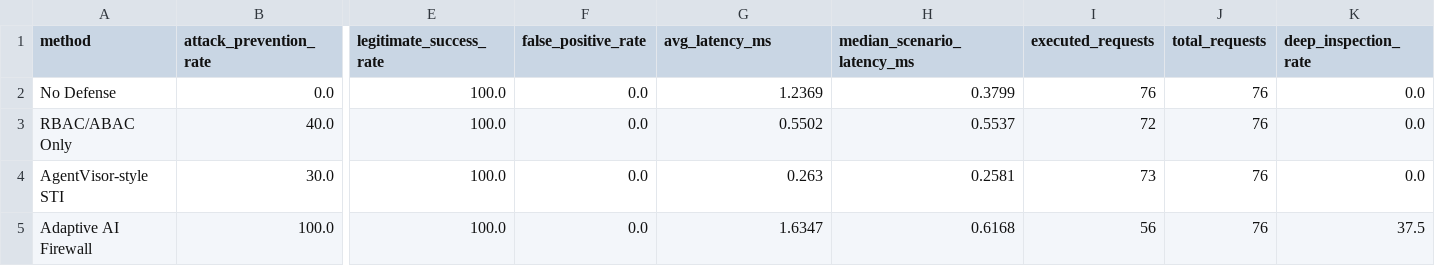
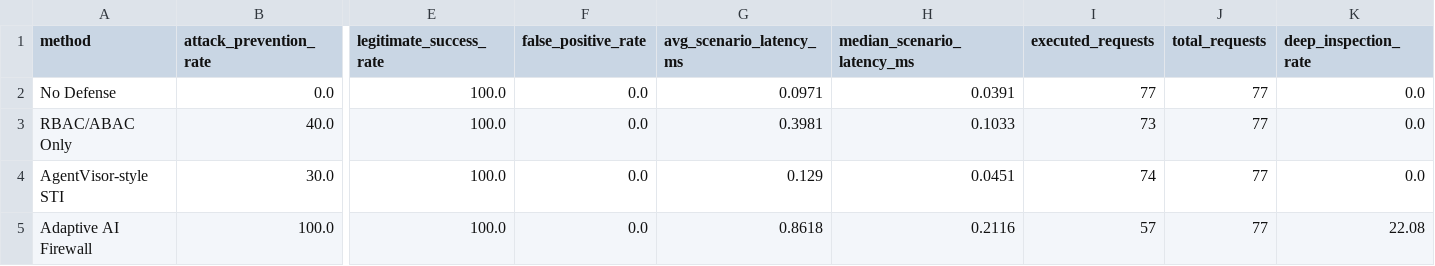
Before and after one commit to Vamshika-T/adaptive-ai-firewall, a CSV file: evaluation/comparison_results/method_metrics.csv, drawn as a sheet; only a part is shown, gaps mark what is left out; the diff names each change by its address in the sheet, - before the commit and + after, or states it on an @@ line.

```diff
--- a/evaluation/comparison_results/method_metrics.csv
+++ b/evaluation/comparison_results/method_metrics.csv
-G1: avg_latency_ms
+G1: avg_scenario_latency_ms
-G2 (avg_scenario_latency_ms): 1.2369
+G2 (avg_scenario_latency_ms): 0.0971
-H2 (median_scenario_latency_ms): 0.3799
+H2 (median_scenario_latency_ms): 0.0391
-I2 (executed_requests): 76
+I2 (executed_requests): 77
-J2:J5 (total_requests): 76
+J2:J5 (total_requests): 77
-G3 (avg_scenario_latency_ms): 0.5502
+G3 (avg_scenario_latency_ms): 0.3981
-H3 (median_scenario_latency_ms): 0.5537
+H3 (median_scenario_latency_ms): 0.1033
-I3 (executed_requests): 72
+I3 (executed_requests): 73
-G4 (avg_scenario_latency_ms): 0.263
+G4 (avg_scenario_latency_ms): 0.129
-H4 (median_scenario_latency_ms): 0.2581
+H4 (median_scenario_latency_ms): 0.0451
-I4 (executed_requests): 73
+I4 (executed_requests): 74
-G5 (avg_scenario_latency_ms): 1.6347
+G5 (avg_scenario_latency_ms): 0.8618
-H5 (median_scenario_latency_ms): 0.6168
+H5 (median_scenario_latency_ms): 0.2116
-I5 (executed_requests): 56
+I5 (executed_requests): 57
-K5 (deep_inspection_rate): 37.5
+K5 (deep_inspection_rate): 22.08
```
Also changed, not shown: evaluation/comparison_results/scenario_results.csv, 8 other files.
